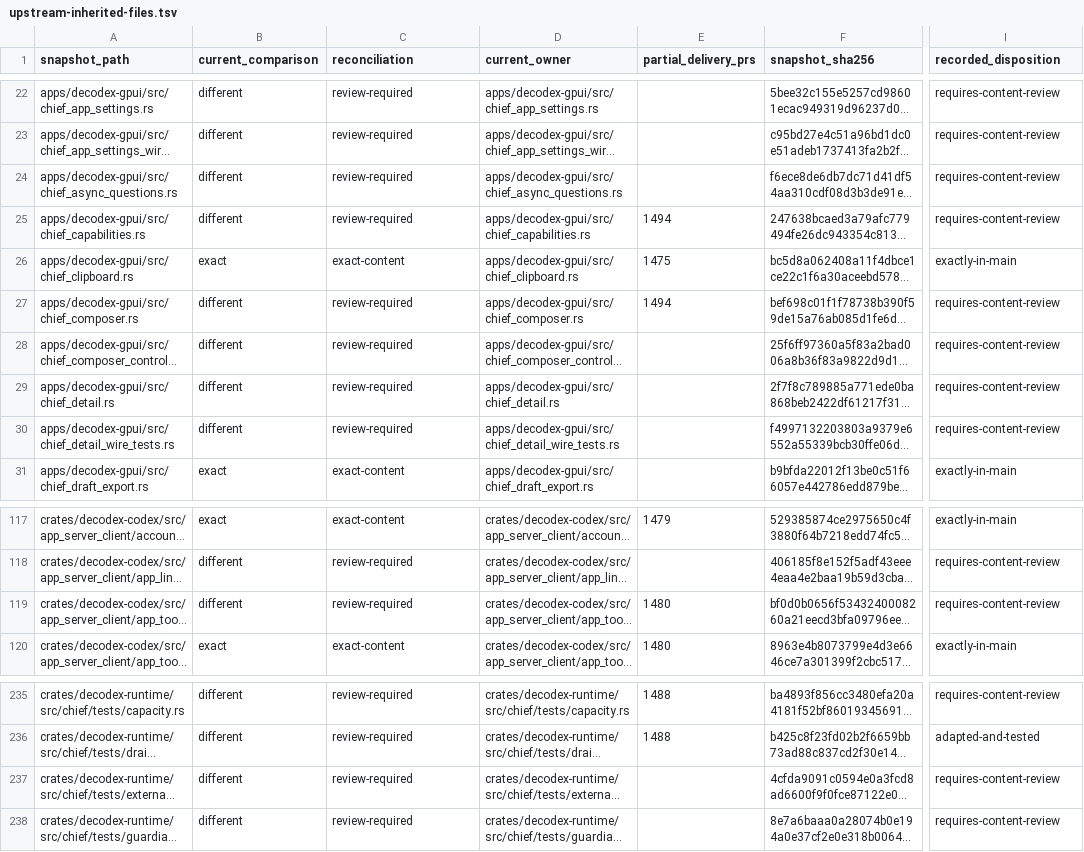
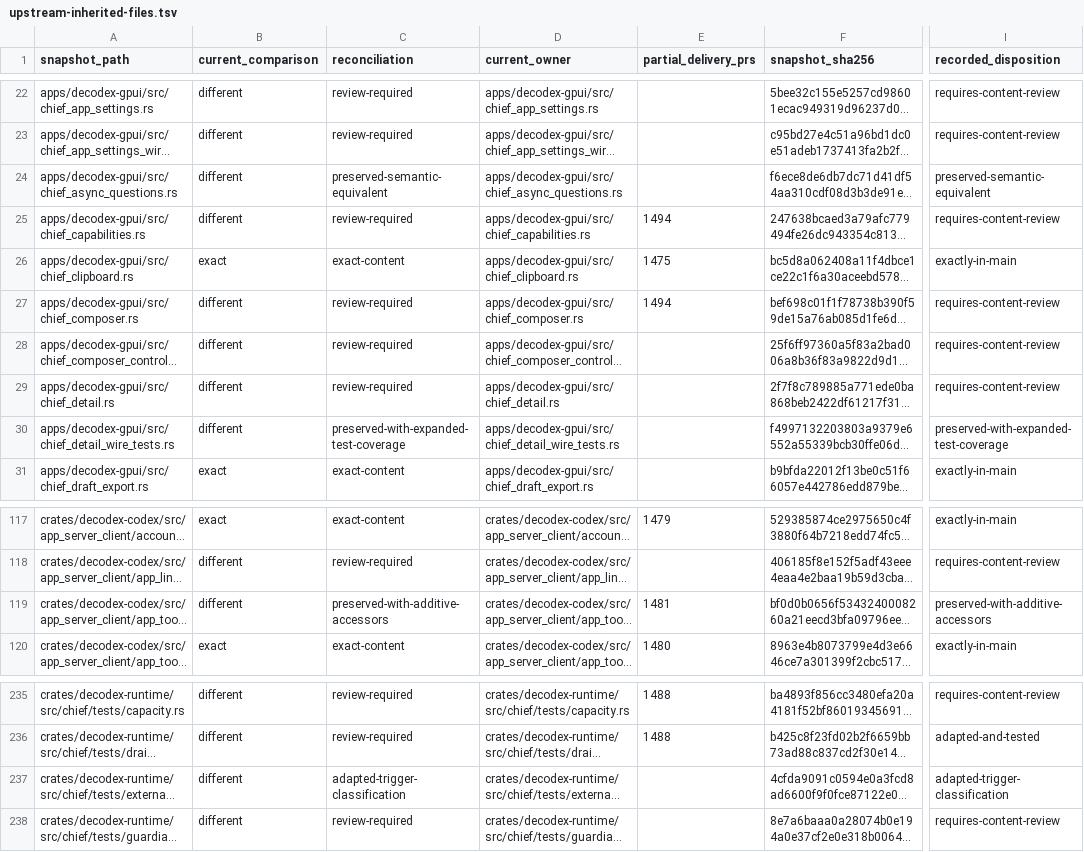
Before and after one commit to acg-box/decodex, a TSV file: work/upstream-inherited-files.tsv, drawn as a sheet; only a part is shown, gaps mark what is left out; long unchanged cells end in …; the diff names each change by its address in the sheet, - before the commit and + after, or states it on an @@ line.

Commit message:
Reconcile inherited context and fixture adaptations

```diff
--- a/work/upstream-inherited-files.tsv
+++ b/work/upstream-inherited-files.tsv
-C24 (reconciliation): review-required
+C24 (reconciliation): preserved-semantic-equivalent
-I24 (recorded_disposition): requires-content-review
+I24 (recorded_disposition): preserved-semantic-equivalent
-C30 (reconciliation): review-required
+C30 (reconciliation): preserved-with-expanded-test-coverage
-I30 (recorded_disposition): requires-content-review
+I30 (recorded_disposition): preserved-with-expanded-test-coverage
-C119 (reconciliation): review-required
+C119 (reconciliation): preserved-with-additive-accessors
-E119 (partial_delivery_prs): 1480
+E119 (partial_delivery_prs): 1481
-I119 (recorded_disposition): requires-content-review
+I119 (recorded_disposition): preserved-with-additive-accessors
-C237 (reconciliation): review-required
+C237 (reconciliation): adapted-trigger-classification
-I237 (recorded_disposition): requires-content-review
+I237 (recorded_disposition): adapted-trigger-classification
```
Also changed, not shown: 1 other file.
